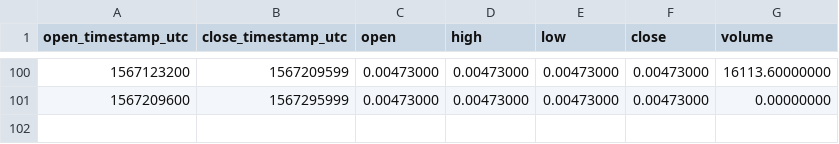
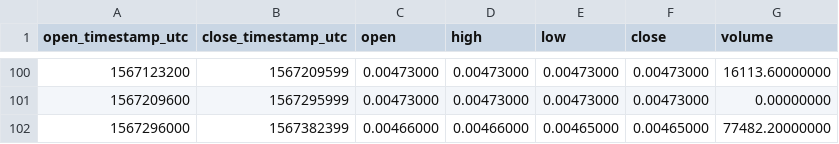
Before and after one commit to cryptobigbro/binance-TFUELPAX, a CSV file: binance-TFUELPAX-1d.csv, drawn as a sheet; only a part is shown, gaps mark what is left out.

```diff
--- a/binance-TFUELPAX-1d.csv
+++ b/binance-TFUELPAX-1d.csv
@@ -101 +101,2 @@ open_timestamp_utc,close_timestamp_utc,open,high,low,close,volume
 1567209600,1567295999,0.00473000,0.00473000,0.00473000,0.00473000,0.00000000
+1567296000,1567382399,0.00466000,0.00466000,0.00465000,0.00465000,77482.20000000
```
Also changed, not shown: binance-TFUELPAX-1h.csv.
